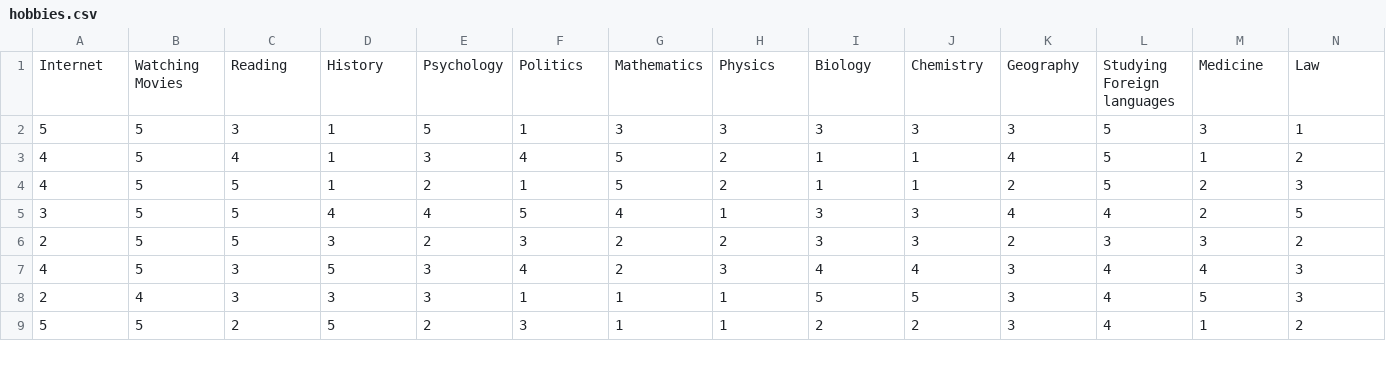
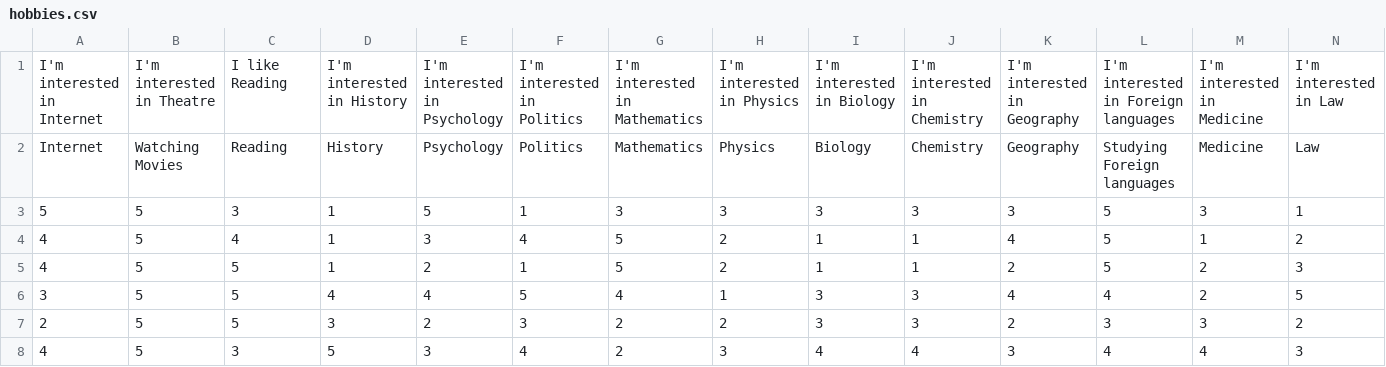
Before and after one commit to HyunJinNo/HobbyRecommendationSystem, a CSV file: app/src/main/assets/hobbies.csv, drawn as a sheet; only a part is shown; the shorter side is filled out with more unchanged rows; rows hold the shown columns only; the diff names each change by its address in the sheet, - before the commit and + after, or states it on an @@ line.

```diff
--- a/app/src/main/assets/hobbies.csv
+++ b/app/src/main/assets/hobbies.csv
+row 1: I'm interested in Internet | I'm interested in Theatre | I like Reading | I'm interested in History | I'm interested in Psychology | I'm interested in Politics | I'm interested in Mathematics | I'm interested in Physics | I'm interested in Biology | I'm interested in Chemistry | I'm interested in Geography | I'm interested in Foreign languages | I'm interested in Medicine | I'm interested in Law
```
Also changed, not shown: 2 other files.
